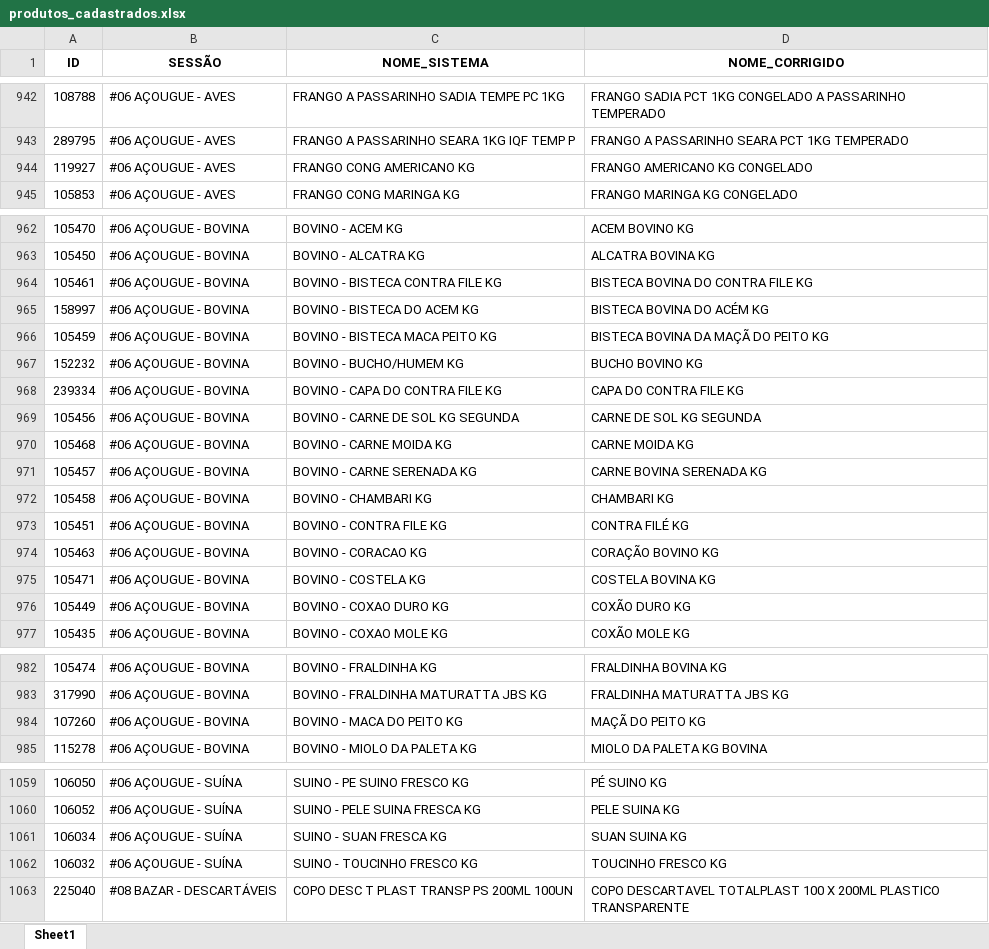
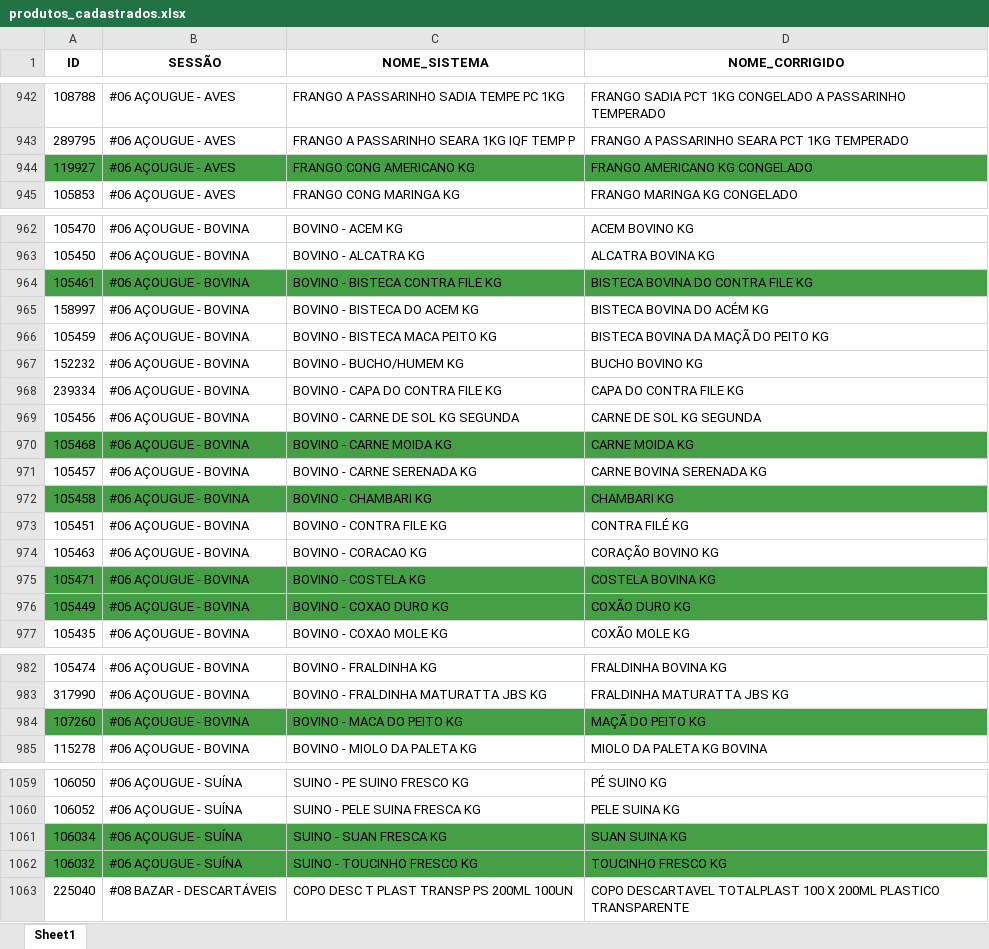
Before and after one commit to geisson/automacao_giro_ofertas, an Excel workbook: produtos_cadastrados.xlsx, sheet Sheet1, drawn as a sheet; only a part is shown, gaps mark what is left out; values as stored, in another font and other column widths than the file's, no borders; the diff covers the shown part only; the diff names each change by its address in the sheet, - before the commit and + after, or states it on an @@ line.

```diff
--- a/produtos_cadastrados.xlsx (sheet Sheet1)
+++ b/produtos_cadastrados.xlsx (sheet Sheet1)
-A944:D944 fill: none
+A944:D944 fill: #45A045
-A964:D964 fill: none
+A964:D964 fill: #45A045
-A970:D970 fill: none
+A970:D970 fill: #45A045
-A972:D972 fill: none
+A972:D972 fill: #45A045
-A975:D976 fill: none
+A975:D976 fill: #45A045
-A984:D984 fill: none
+A984:D984 fill: #45A045
-A1061:D1062 fill: none
+A1061:D1062 fill: #45A045
```
Also changed, not shown: cell formats elsewhere in this sheet, giro_da_praça_ofertas.xlsx, 2 other files.
